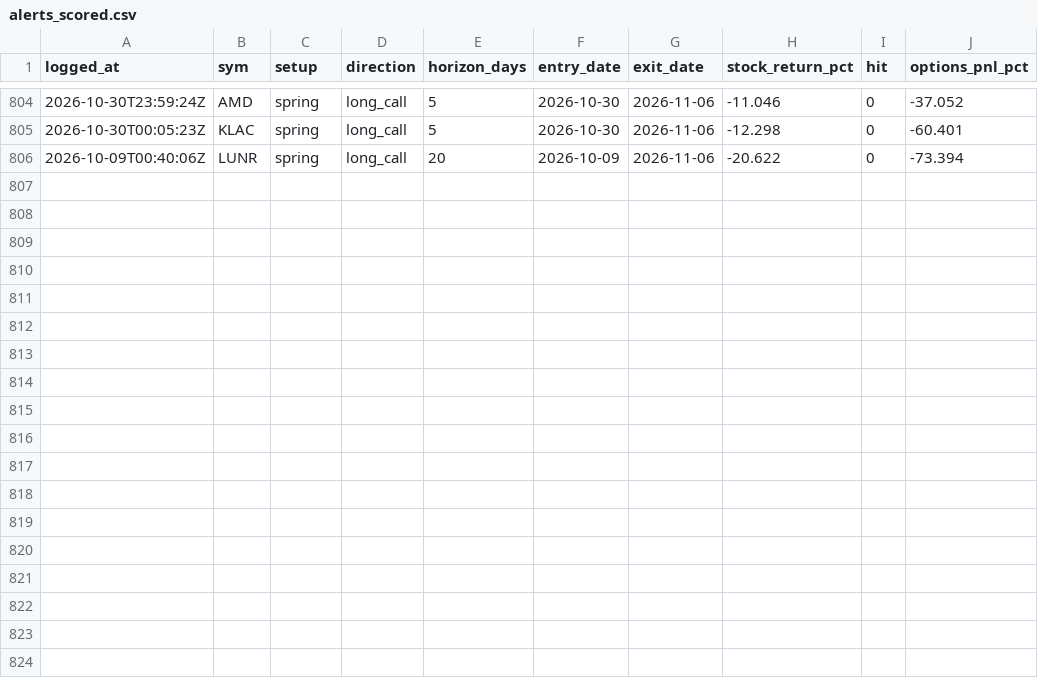
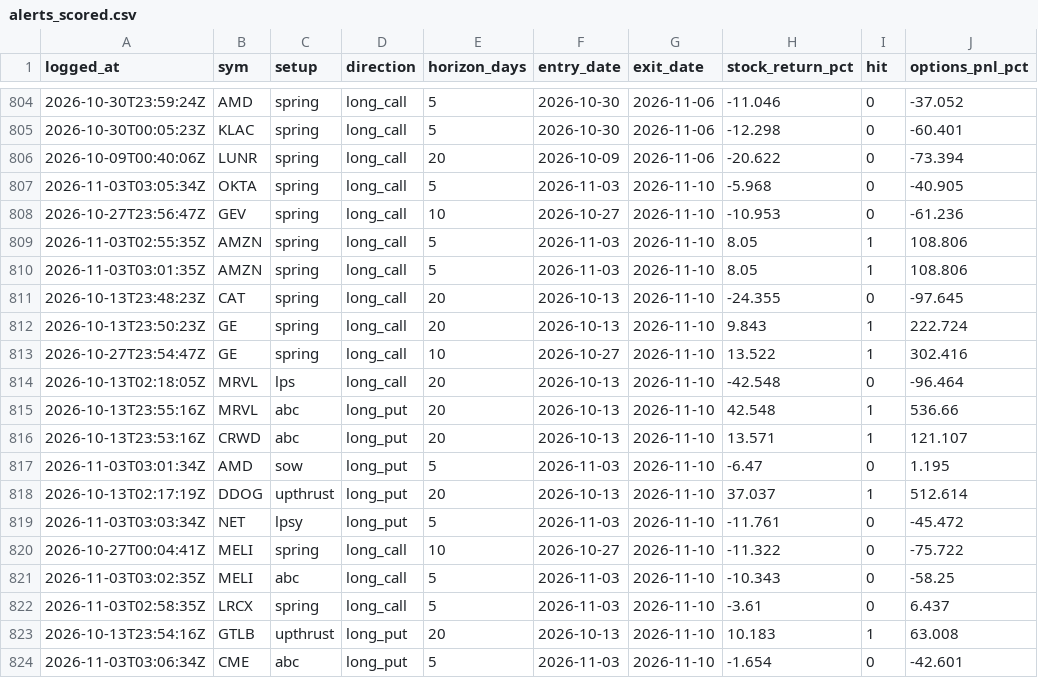
Before and after one commit to phani4393/wyckoff-scanner-ci, a CSV file: data/alerts_scored.csv, drawn as a sheet; only a part is shown, gaps mark what is left out; the diff names each change by its address in the sheet, - before the commit and + after, or states it on an @@ line.

```diff
--- a/data/alerts_scored.csv
+++ b/data/alerts_scored.csv
+row 807: 2026-11-03T03:05:34Z | OKTA | spring | long_call | 5 | 2026-11-03 | 2026-11-10 | -5.968 | 0 | -40.905
+row 808: 2026-10-27T23:56:47Z | GEV | spring | long_call | 10 | 2026-10-27 | 2026-11-10 | -10.953 | 0 | -61.236
+row 809: 2026-11-03T02:55:35Z | AMZN | spring | long_call | 5 | 2026-11-03 | 2026-11-10 | 8.05 | 1 | 108.806
+row 810: 2026-11-03T03:01:35Z | AMZN | spring | long_call | 5 | 2026-11-03 | 2026-11-10 | 8.05 | 1 | 108.806
+row 811: 2026-10-13T23:48:23Z | CAT | spring | long_call | 20 | 2026-10-13 | 2026-11-10 | -24.355 | 0 | -97.645
+row 812: 2026-10-13T23:50:23Z | GE | spring | long_call | 20 | 2026-10-13 | 2026-11-10 | 9.843 | 1 | 222.724
+row 813: 2026-10-27T23:54:47Z | GE | spring | long_call | 10 | 2026-10-27 | 2026-11-10 | 13.522 | 1 | 302.416
+row 814: 2026-10-13T02:18:05Z | MRVL | lps | long_call | 20 | 2026-10-13 | 2026-11-10 | -42.548 | 0 | -96.464
+row 815: 2026-10-13T23:55:16Z | MRVL | abc | long_put | 20 | 2026-10-13 | 2026-11-10 | 42.548 | 1 | 536.66
+row 816: 2026-10-13T23:53:16Z | CRWD | abc | long_put | 20 | 2026-10-13 | 2026-11-10 | 13.571 | 1 | 121.107
+row 817: 2026-11-03T03:01:34Z | AMD | sow | long_put | 5 | 2026-11-03 | 2026-11-10 | -6.47 | 0 | 1.195
+row 818: 2026-10-13T02:17:19Z | DDOG | upthrust | long_put | 20 | 2026-10-13 | 2026-11-10 | 37.037 | 1 | 512.614
+row 819: 2026-11-03T03:03:34Z | NET | lpsy | long_put | 5 | 2026-11-03 | 2026-11-10 | -11.761 | 0 | -45.472
+row 820: 2026-10-27T00:04:41Z | MELI | spring | long_call | 10 | 2026-10-27 | 2026-11-10 | -11.322 | 0 | -75.722
+row 821: 2026-11-03T03:02:35Z | MELI | abc | long_call | 5 | 2026-11-03 | 2026-11-10 | -10.343 | 0 | -58.25
+row 822: 2026-11-03T02:58:35Z | LRCX | spring | long_call | 5 | 2026-11-03 | 2026-11-10 | -3.61 | 0 | 6.437
+row 823: 2026-10-13T23:54:16Z | GTLB | upthrust | long_put | 20 | 2026-10-13 | 2026-11-10 | 10.183 | 1 | 63.008
+row 824: 2026-11-03T03:06:34Z | CME | abc | long_put | 5 | 2026-11-03 | 2026-11-10 | -1.654 | 0 | -42.601
```
